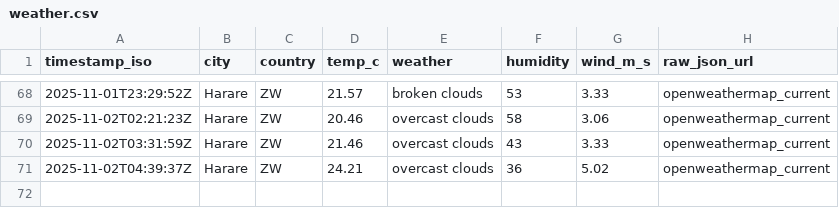
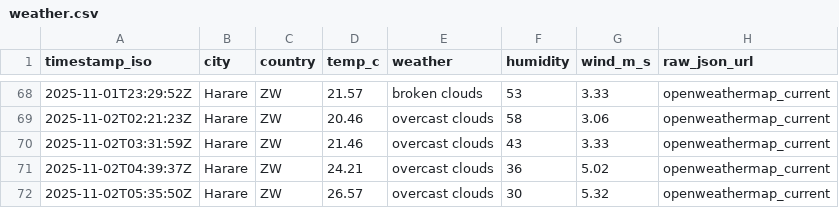
Before and after one commit to AlistairTomori1/weather, a CSV file: data/weather.csv, drawn as a sheet; only a part is shown, gaps mark what is left out; the diff names each change by its address in the sheet, - before the commit and + after, or states it on an @@ line.

Commit message:
chore(weather): append weather for 2025-11-02

```diff
--- a/data/weather.csv
+++ b/data/weather.csv
+row 72: 2025-11-02T05:35:50Z | Harare | ZW | 26.57 | overcast clouds | 30 | 5.32 | openweathermap_current
```
